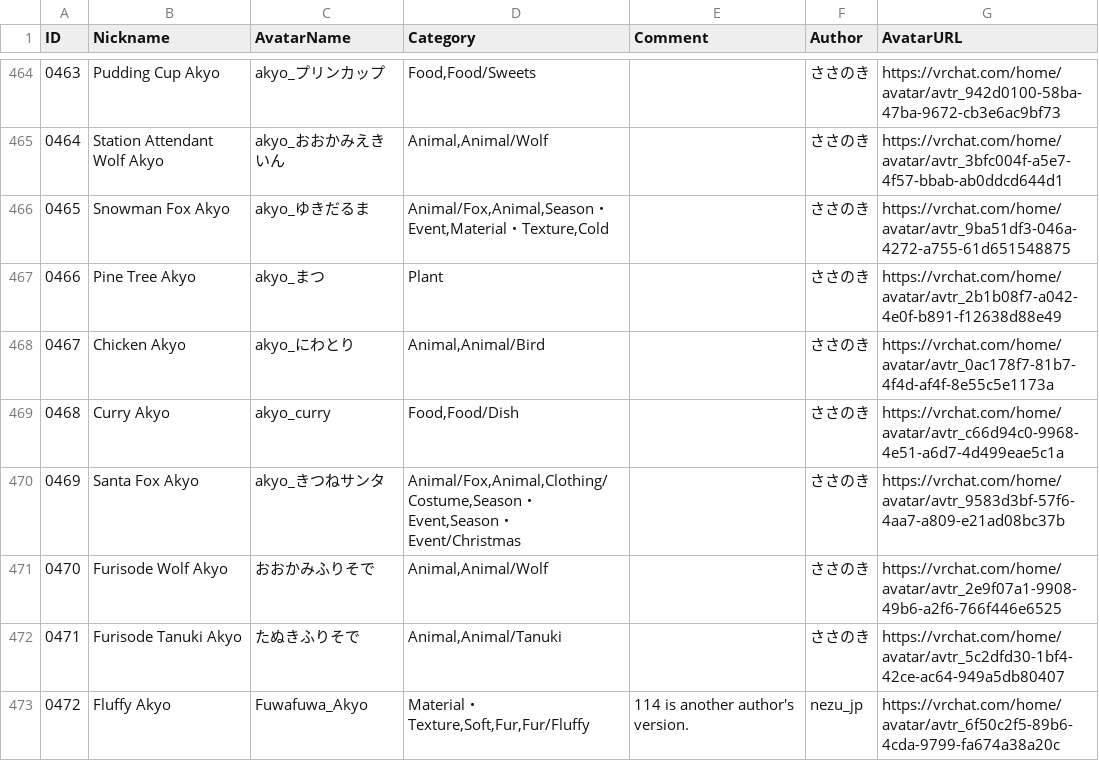
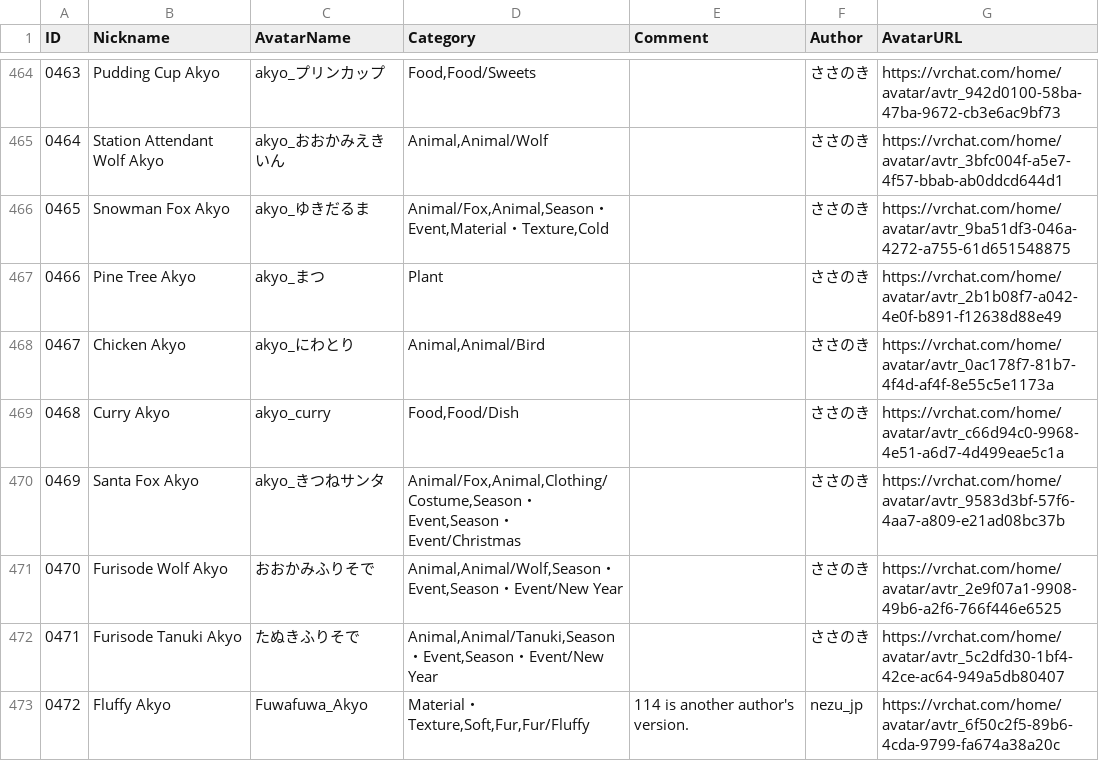
Before and after one commit to rad-vrc/Akyodex, a CSV file: data/akyo-data-en.csv, drawn as a sheet; only a part is shown, gaps mark what is left out; the diff covers the shown part only.

Commit message:
Update seasonal categories and New Year tags

```diff
--- a/data/akyo-data-en.csv
+++ b/data/akyo-data-en.csv
@@ -470,4 +470,4 @@
 "0469","Santa Fox Akyo","akyo_きつねサンタ","Animal/Fox,Animal,Clothing/Costume,Season・Event,Season・Event/Christmas",,"ささのき","https://vrchat.com/home/avatar/avtr_9583d3bf-57f6-4aa7-a809-e21ad08bc37b"
-"0470","Furisode Wolf Akyo","おおかみふりそで","Animal,Animal/Wolf",,"ささのき","https://vrchat.com/home/avatar/avtr_2e9f07a1-9908-49b6-a2f6-766f446e6525"
-"0471","Furisode Tanuki Akyo","たぬきふりそで","Animal,Animal/Tanuki",,"ささのき","https://vrchat.com/home/avatar/avtr_5c2dfd30-1bf4-42ce-ac64-949a5db80407"
+"0470","Furisode Wolf Akyo","おおかみふりそで","Animal,Animal/Wolf,Season・Event,Season・Event/New Year",,"ささのき","https://vrchat.com/home/avatar/avtr_2e9f07a1-9908-49b6-a2f6-766f446e6525"
+"0471","Furisode Tanuki Akyo","たぬきふりそで","Animal,Animal/Tanuki,Season・Event,Season・Event/New Year",,"ささのき","https://vrchat.com/home/avatar/avtr_5c2dfd30-1bf4-42ce-ac64-949a5db80407"
 "0472","Fluffy Akyo","Fuwafuwa_Akyo","Material・Texture,Soft,Fur,Fur/Fluffy","114 is another author's version.","nezu_jp","https://vrchat.com/home/avatar/avtr_6f50c2f5-89b6-4cda-9799-fa674a38a20c"
```
Also changed, not shown: 1 added row and 9 edited cells elsewhere in this file, data/akyo-data-ja.csv.
